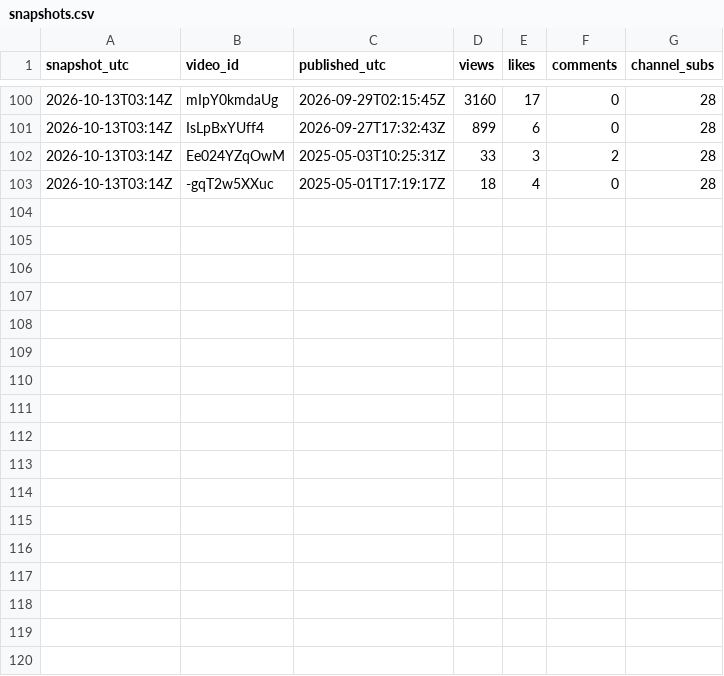
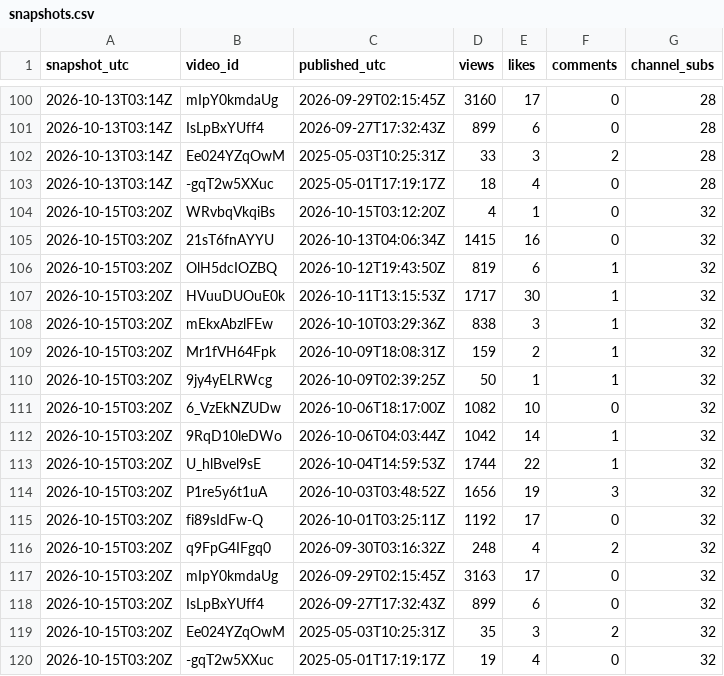
Before and after one commit to vishalshah133/simulation-lobby, a CSV file: KnowledgeBase/data/snapshots.csv, drawn as a sheet; only a part is shown, gaps mark what is left out.

```diff
--- a/KnowledgeBase/data/snapshots.csv
+++ b/KnowledgeBase/data/snapshots.csv
@@ -103 +103,18 @@ snapshot_utc,video_id,published_utc,views,likes,comments,channel_subs
 2026-10-13T03:14Z,-gqT2w5XXuc,2025-05-01T17:19:17Z,18,4,0,28
+2026-10-15T03:20Z,WRvbqVkqiBs,2026-10-15T03:12:20Z,4,1,0,32
+2026-10-15T03:20Z,21sT6fnAYYU,2026-10-13T04:06:34Z,1415,16,0,32
+2026-10-15T03:20Z,OlH5dcIOZBQ,2026-10-12T19:43:50Z,819,6,1,32
+2026-10-15T03:20Z,HVuuDUOuE0k,2026-10-11T13:15:53Z,1717,30,1,32
+2026-10-15T03:20Z,mEkxAbzlFEw,2026-10-10T03:29:36Z,838,3,1,32
+2026-10-15T03:20Z,Mr1fVH64Fpk,2026-10-09T18:08:31Z,159,2,1,32
+2026-10-15T03:20Z,9jy4yELRWcg,2026-10-09T02:39:25Z,50,1,1,32
+2026-10-15T03:20Z,6_VzEkNZUDw,2026-10-06T18:17:00Z,1082,10,0,32
+2026-10-15T03:20Z,9RqD10leDWo,2026-10-06T04:03:44Z,1042,14,1,32
+2026-10-15T03:20Z,U_hlBvel9sE,2026-10-04T14:59:53Z,1744,22,1,32
+2026-10-15T03:20Z,P1re5y6t1uA,2026-10-03T03:48:52Z,1656,19,3,32
+2026-10-15T03:20Z,fi89sIdFw-Q,2026-10-01T03:25:11Z,1192,17,0,32
+2026-10-15T03:20Z,q9FpG4IFgq0,2026-09-30T03:16:32Z,248,4,2,32
+2026-10-15T03:20Z,mIpY0kmdaUg,2026-09-29T02:15:45Z,3163,17,0,32
+2026-10-15T03:20Z,IsLpBxYUff4,2026-09-27T17:32:43Z,899,6,0,32
+2026-10-15T03:20Z,Ee024YZqOwM,2025-05-03T10:25:31Z,35,3,2,32
+2026-10-15T03:20Z,-gqT2w5XXuc,2025-05-01T17:19:17Z,19,4,0,32
```
Also changed, not shown: 4 other files.
